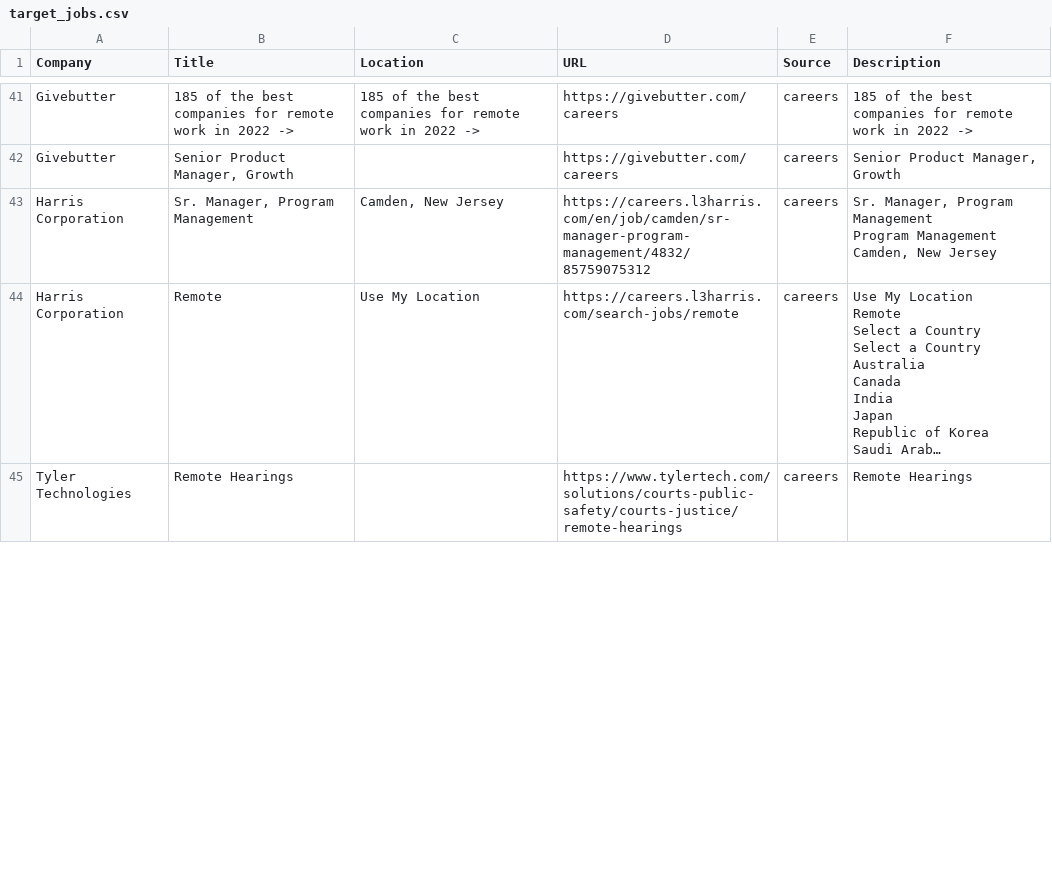
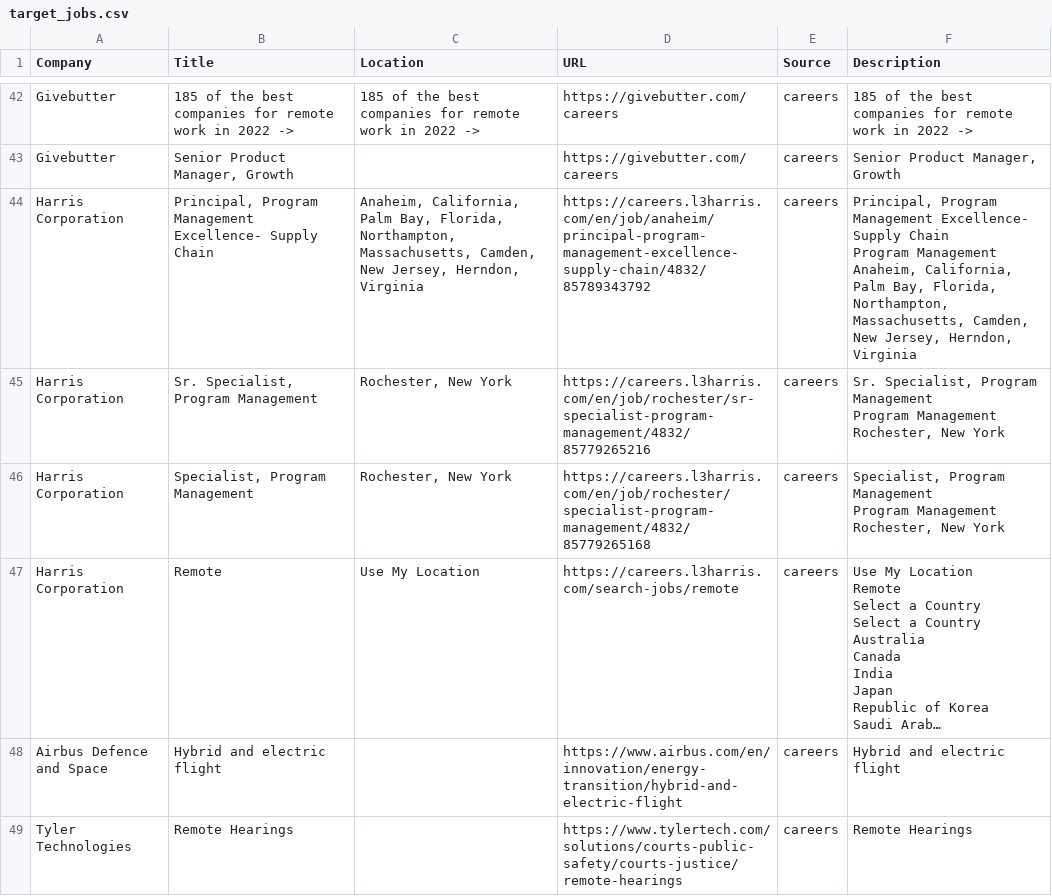
Before and after one commit to starstead/job-scraper, a CSV file: results/target_jobs.csv, drawn as a sheet; only a part is shown, gaps mark what is left out; long unchanged cells end in …; addresses are those after the commit; ↵ is a line break in a cell; the diff covers the shown part only; the diff names each change by its address in the sheet, - before the commit and + after, or states it on an @@ line.

```diff
--- a/results/target_jobs.csv
+++ b/results/target_jobs.csv
+row 44: Harris Corporation | Principal, Program Management Excellence- Supply Chain | Anaheim, California, Palm Bay, Florida, Northampton, Massachusetts, Camden, New Jersey, Herndon, Virginia | https://careers.l3harris.com/en/job/anaheim/principal-program-management-excellence-supply-chain/4832/85789343792 | careers | Principal, Program Management Excellence- Supply Chain ↵ Program Management ↵ Anaheim, California, Palm Bay, Florida, Northampton, Massachusetts, Camden, New Jersey, Herndon, Virginia
-B45 (Title): Sr. Manager, Program Management
+B45 (Title): Sr. Specialist, Program Management
-C45 (Location): Camden, New Jersey
+C45 (Location): Rochester, New York
-D45 (URL): https://careers.l3harris.com/en/job/camden/sr-manager-program-management/4832/85759075312
+D45 (URL): https://careers.l3harris.com/en/job/rochester/sr-specialist-program-management/4832/85779265216
-F45 (Description): Sr. Manager, Program Management ↵ Program Management ↵ Camden, New Jersey
+F45 (Description): Sr. Specialist, Program Management ↵ Program Management ↵ Rochester, New York
+row 46: Harris Corporation | Specialist, Program Management | Rochester, New York | https://careers.l3harris.com/en/job/rochester/specialist-program-management/4832/85779265168 | careers | Specialist, Program Management ↵ Program Management ↵ Rochester, New York
@@ row 46 moved to row 48: Airbus Defence and Space @@
```
Also changed, not shown: 2 added rows, 2 removed rows and 9 edited cells elsewhere in this file, 1 other file.
